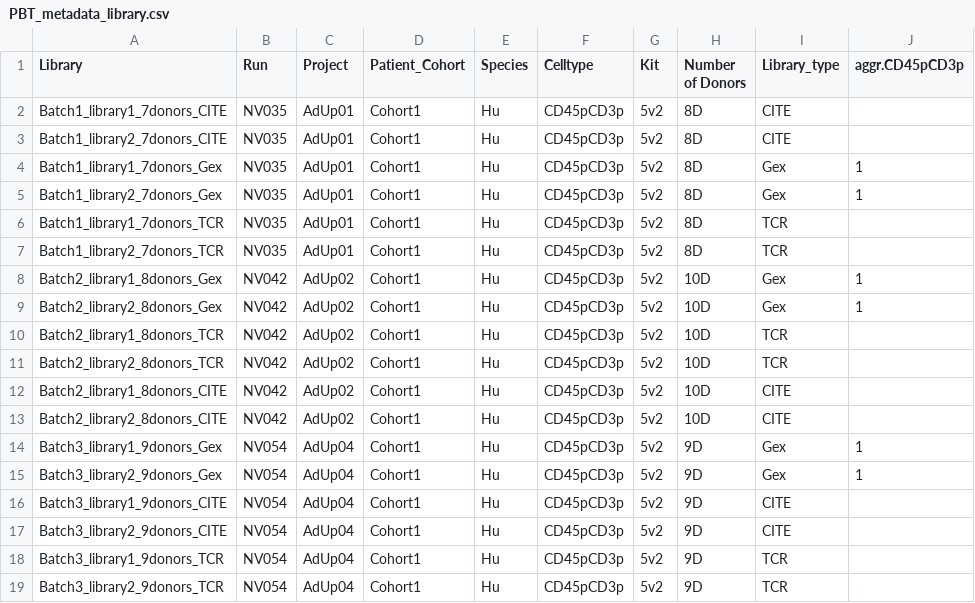
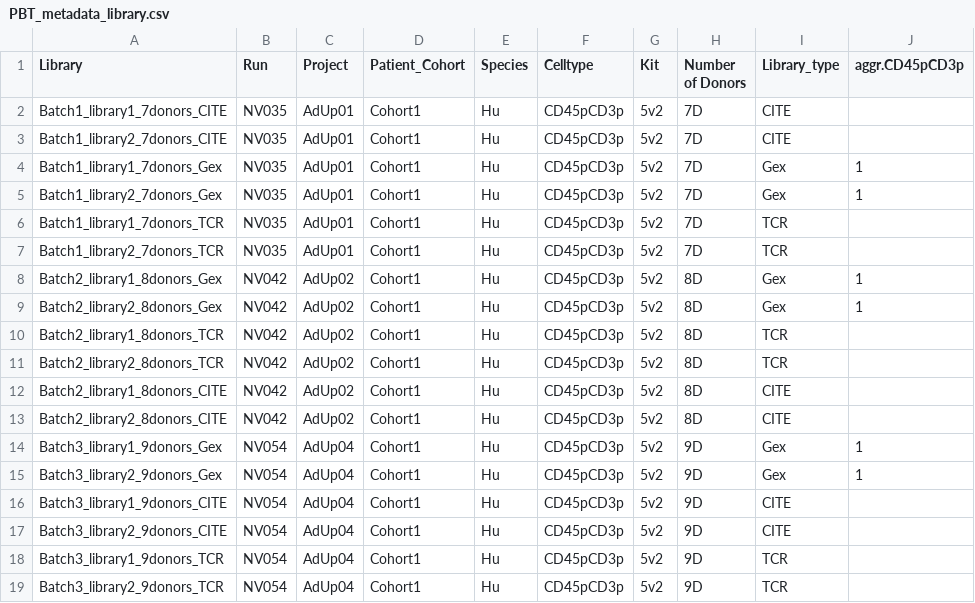
Before and after one commit to vijaybioinfo/PBT_2023, a CSV file: info/PBT_metadata_library.csv, drawn as a sheet; only a part is shown; the diff covers the shown part only.

```diff
--- a/info/PBT_metadata_library.csv
+++ b/info/PBT_metadata_library.csv
@@ -1,14 +1,14 @@
 Library,Run,Project,Patient_Cohort,Species,Celltype,Kit,Number of Donors,Library_type,aggr.CD45pCD3p
-Batch1_library1_7donors_CITE,NV035,AdUp01,Cohort1,Hu,CD45pCD3p,5v2,8D,CITE,
-Batch1_library2_7donors_CITE,NV035,AdUp01,Cohort1,Hu,CD45pCD3p,5v2,8D,CITE,
-Batch1_library1_7donors_Gex,NV035,AdUp01,Cohort1,Hu,CD45pCD3p,5v2,8D,Gex,1
-Batch1_library2_7donors_Gex,NV035,AdUp01,Cohort1,Hu,CD45pCD3p,5v2,8D,Gex,1
-Batch1_library1_7donors_TCR,NV035,AdUp01,Cohort1,Hu,CD45pCD3p,5v2,8D,TCR,
-Batch1_library2_7donors_TCR,NV035,AdUp01,Cohort1,Hu,CD45pCD3p,5v2,8D,TCR,
-Batch2_library1_8donors_Gex,NV042,AdUp02,Cohort1,Hu,CD45pCD3p,5v2,10D,Gex,1
-Batch2_library2_8donors_Gex,NV042,AdUp02,Cohort1,Hu,CD45pCD3p,5v2,10D,Gex,1
-Batch2_library1_8donors_TCR,NV042,AdUp02,Cohort1,Hu,CD45pCD3p,5v2,10D,TCR,
-Batch2_library2_8donors_TCR,NV042,AdUp02,Cohort1,Hu,CD45pCD3p,5v2,10D,TCR,
-Batch2_library1_8donors_CITE,NV042,AdUp02,Cohort1,Hu,CD45pCD3p,5v2,10D,CITE,
-Batch2_library2_8donors_CITE,NV042,AdUp02,Cohort1,Hu,CD45pCD3p,5v2,10D,CITE,
+Batch1_library1_7donors_CITE,NV035,AdUp01,Cohort1,Hu,CD45pCD3p,5v2,7D,CITE,
+Batch1_library2_7donors_CITE,NV035,AdUp01,Cohort1,Hu,CD45pCD3p,5v2,7D,CITE,
+Batch1_library1_7donors_Gex,NV035,AdUp01,Cohort1,Hu,CD45pCD3p,5v2,7D,Gex,1
+Batch1_library2_7donors_Gex,NV035,AdUp01,Cohort1,Hu,CD45pCD3p,5v2,7D,Gex,1
+Batch1_library1_7donors_TCR,NV035,AdUp01,Cohort1,Hu,CD45pCD3p,5v2,7D,TCR,
+Batch1_library2_7donors_TCR,NV035,AdUp01,Cohort1,Hu,CD45pCD3p,5v2,7D,TCR,
+Batch2_library1_8donors_Gex,NV042,AdUp02,Cohort1,Hu,CD45pCD3p,5v2,8D,Gex,1
+Batch2_library2_8donors_Gex,NV042,AdUp02,Cohort1,Hu,CD45pCD3p,5v2,8D,Gex,1
+Batch2_library1_8donors_TCR,NV042,AdUp02,Cohort1,Hu,CD45pCD3p,5v2,8D,TCR,
+Batch2_library2_8donors_TCR,NV042,AdUp02,Cohort1,Hu,CD45pCD3p,5v2,8D,TCR,
+Batch2_library1_8donors_CITE,NV042,AdUp02,Cohort1,Hu,CD45pCD3p,5v2,8D,CITE,
+Batch2_library2_8donors_CITE,NV042,AdUp02,Cohort1,Hu,CD45pCD3p,5v2,8D,CITE,
 Batch3_library1_9donors_Gex,NV054,AdUp04,Cohort1,Hu,CD45pCD3p,5v2,9D,Gex,1
```
Also changed, not shown: 18 edited cells elsewhere in this file.
